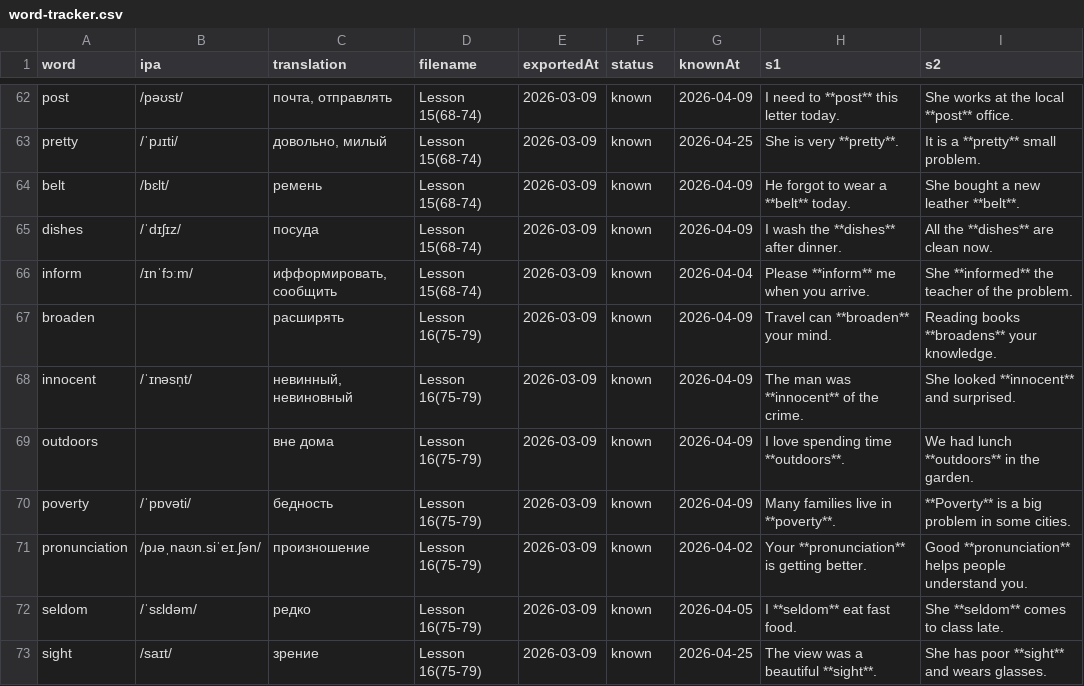
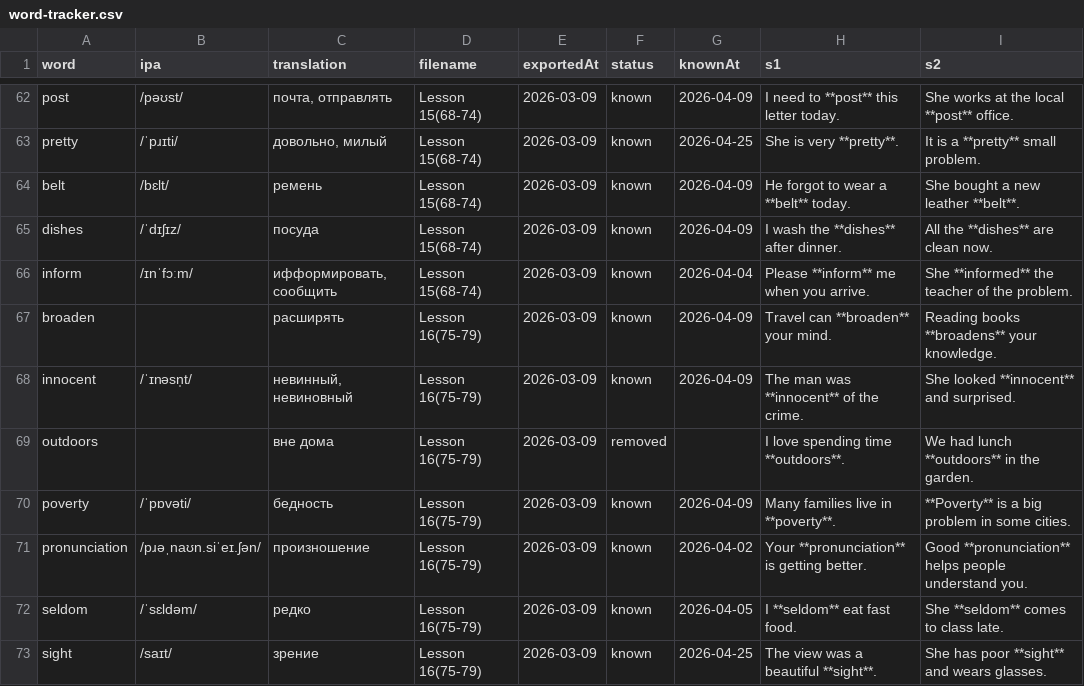
Before and after one commit to suleimanovs/english-galaxy, a CSV file: learn-5000-english-words/word-tracker.csv, drawn as a sheet; only a part is shown, gaps mark what is left out; the diff covers the shown part only; the diff names each change by its address in the sheet, - before the commit and + after, or states it on an @@ line.

```diff
--- a/learn-5000-english-words/word-tracker.csv
+++ b/learn-5000-english-words/word-tracker.csv
-F69 (status): known
+F69 (status): removed
-G69 (knownAt): 2026-04-09
+G69 (knownAt): (empty)
```
Also changed, not shown: 14 edited cells elsewhere in this file, 2 other files.
